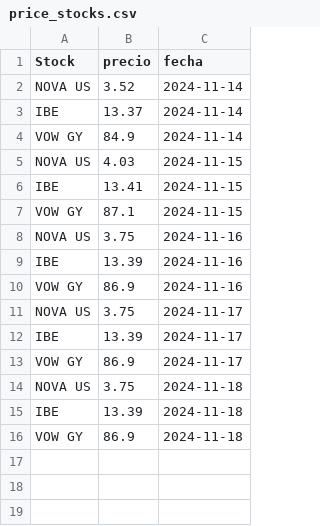
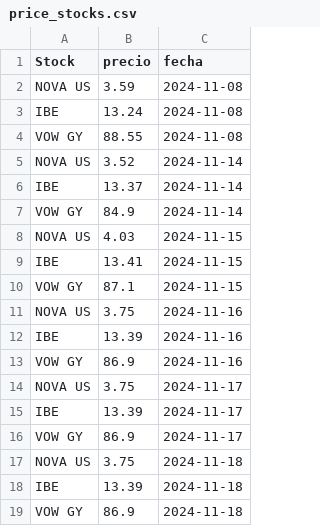
Before and after one commit to franvillamil/invest, a CSV file: price_stocks.csv, drawn as a sheet; the diff names each change by its address in the sheet, - before the commit and + after, or states it on an @@ line.

Commit message:
autoupdate

```diff
--- a/price_stocks.csv
+++ b/price_stocks.csv
+row 2: NOVA US | 3.59 | 2024-11-08
+row 3: IBE | 13.24 | 2024-11-08
+row 4: VOW GY | 88.55 | 2024-11-08
```
